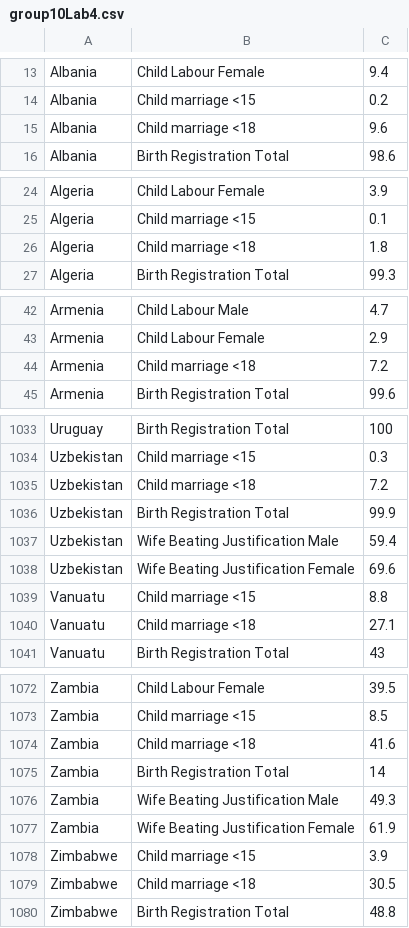
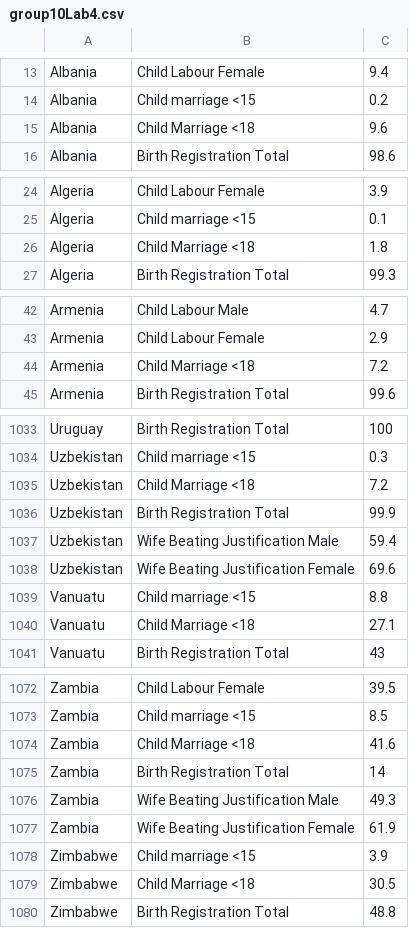
Before and after one commit to Abhiabhishek5124/Lab4_DSC200, a CSV file: group10Lab4.csv, drawn as a sheet; only a part is shown, gaps mark what is left out; the diff covers the shown part only.

```diff
--- a/group10Lab4.csv
+++ b/group10Lab4.csv
@@ -14,3 +14,3 @@ Albania,Child Labour Female,9.4
 Albania,Child marriage <15,0.2
-Albania,Child marriage <18,9.6
+Albania,Child Marriage <18,9.6
 Albania,Birth Registration Total,98.6
@@ -25,3 +25,3 @@ Algeria,Child Labour Female,3.9
 Algeria,Child marriage <15,0.1
-Algeria,Child marriage <18,1.8
+Algeria,Child Marriage <18,1.8
 Algeria,Birth Registration Total,99.3
@@ -43,3 +43,3 @@ Armenia,Child Labour Male,4.7
 Armenia,Child Labour Female,2.9
-Armenia,Child marriage <18,7.2
+Armenia,Child Marriage <18,7.2
 Armenia,Birth Registration Total,99.6
@@ -1034,3 +1034,3 @@ Uruguay,Birth Registration Total,100
 Uzbekistan,Child marriage <15,0.3
-Uzbekistan,Child marriage <18,7.2
+Uzbekistan,Child Marriage <18,7.2
 Uzbekistan,Birth Registration Total,99.9
@@ -1039,3 +1039,3 @@ Uzbekistan,Wife Beating Justification Female,69.6
 Vanuatu,Child marriage <15,8.8
-Vanuatu,Child marriage <18,27.1
+Vanuatu,Child Marriage <18,27.1
 Vanuatu,Birth Registration Total,43
@@ -1073,3 +1073,3 @@ Zambia,Child Labour Female,39.5
 Zambia,Child marriage <15,8.5
-Zambia,Child marriage <18,41.6
+Zambia,Child Marriage <18,41.6
 Zambia,Birth Registration Total,14
@@ -1078,3 +1078,3 @@ Zambia,Wife Beating Justification Female,61.9
 Zimbabwe,Child marriage <15,3.9
-Zimbabwe,Child marriage <18,30.5
+Zimbabwe,Child Marriage <18,30.5
 Zimbabwe,Birth Registration Total,48.8
```
Also changed, not shown: 106 edited cells elsewhere in this file, 1 other file.
